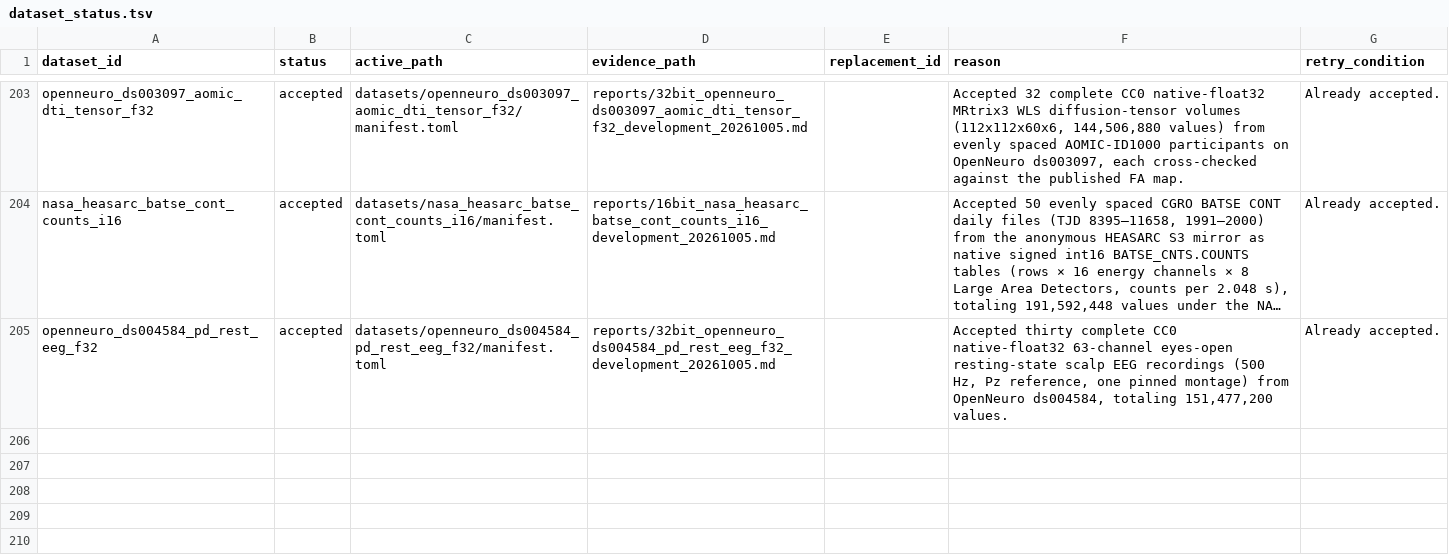
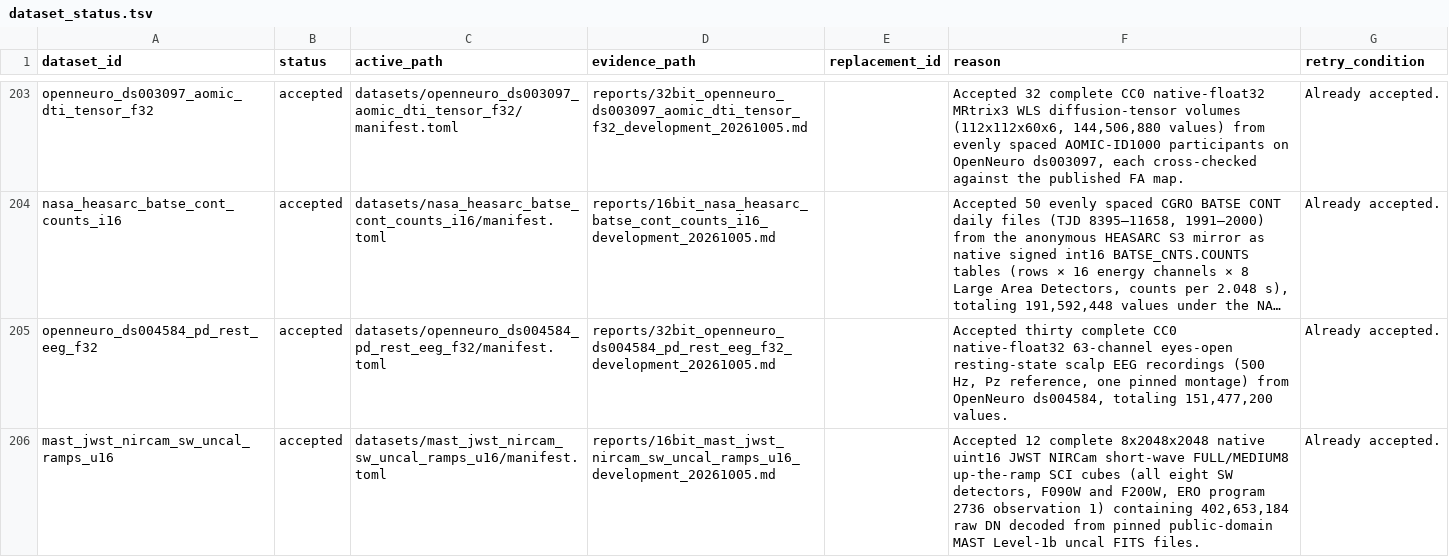
Before and after one commit to Cyan4973/public_datasets_collection, a TSV file: attempts/dataset_status.tsv, drawn as a sheet; only a part is shown, gaps mark what is left out; long unchanged cells end in …; the diff names each change by its address in the sheet, - before the commit and + after, or states it on an @@ line.

Commit message:
Add JWST NIRCam Short-Wave Full-Frame Uncalibrated Up-the-Ramp Exposures (uint16 DN)
Accepted by the autocollect judge (new_source).

```diff
--- a/attempts/dataset_status.tsv
+++ b/attempts/dataset_status.tsv
+row 206: mast_jwst_nircam_sw_uncal_ramps_u16 | accepted | datasets/mast_jwst_nircam_sw_uncal_ramps_u16/manifest.toml | reports/16bit_mast_jwst_nircam_sw_uncal_ramps_u16_development_20261005.md |  | Accepted 12 complete 8x2048x2048 native uint16 JWST NIRCam short-wave FULL/MEDIUM8 up-the-ramp SCI cubes (all eight SW detectors, F090W and F200W, ERO program 2736 observation 1) containing 402,653,184 raw DN decoded from pinned public-domain MAST Level-1b uncal FITS files. | Already accepted.
```
Also changed, not shown: pipeline/candidates.tsv, reports/accepted_recipe_audit.tsv, 15 other files.
